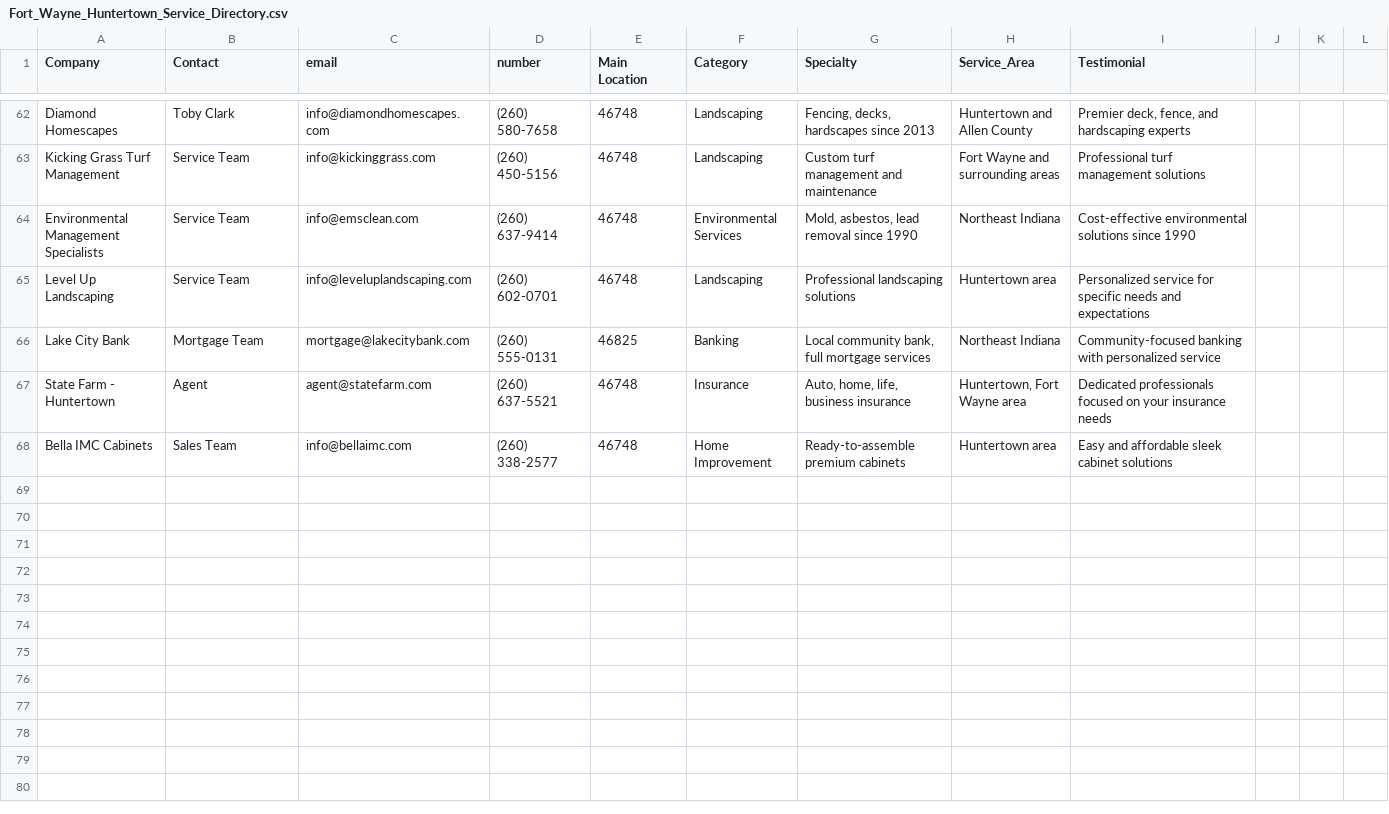
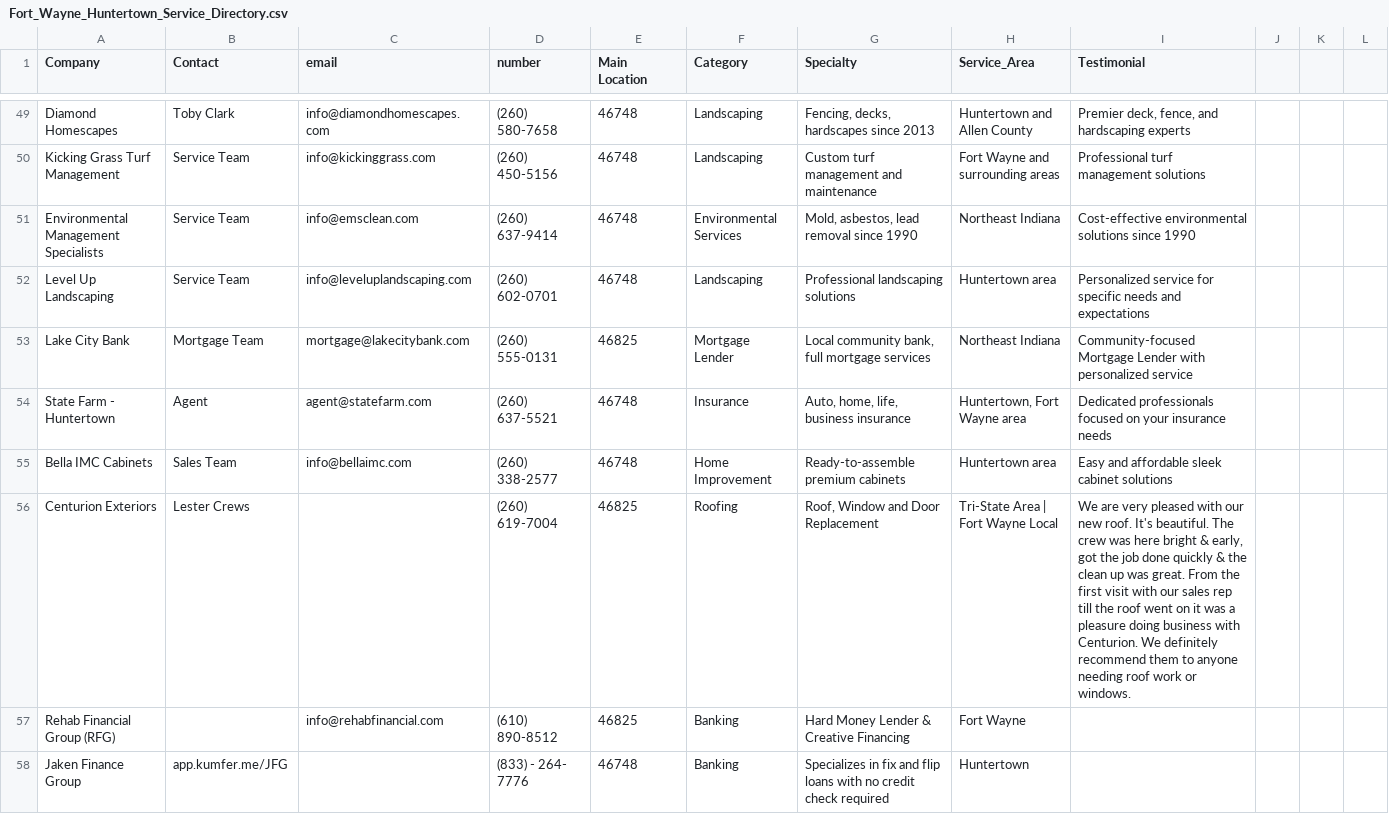
Before and after one commit to robert827d-coder/kumferdirectory, a CSV file: Fort_Wayne_Huntertown_Service_Directory.csv, drawn as a sheet; only a part is shown, gaps mark what is left out; the diff covers the shown part only.

Commit message:
Update Fort_Wayne_Huntertown_Service_Directory.csv

```diff
--- a/Fort_Wayne_Huntertown_Service_Directory.csv
+++ b/Fort_Wayne_Huntertown_Service_Directory.csv
@@ -65,4 +52,7 @@ Environmental Management Specialists,Service Team,info@emsclean.com,(260) 637-94
 Level Up Landscaping,Service Team,info@leveluplandscaping.com,(260) 602-0701,46748,Landscaping,Professional landscaping solutions,Huntertown area,Personalized service for specific needs and expectations
-Lake City Bank,Mortgage Team,mortgage@lakecitybank.com,(260) 555-0131,46825,Banking,"Local community bank, full mortgage services",Northeast Indiana,Community-focused banking with personalized service
+Lake City Bank,Mortgage Team,mortgage@lakecitybank.com,(260) 555-0131,46825,Mortgage Lender,"Local community bank, full mortgage services",Northeast Indiana,Community-focused Mortgage Lender with personalized service
 State Farm - Huntertown,Agent,agent@statefarm.com,(260) 637-5521,46748,Insurance,"Auto, home, life, business insurance","Huntertown, Fort Wayne area",Dedicated professionals focused on your insurance needs
 Bella IMC Cabinets,Sales Team,info@bellaimc.com,(260) 338-2577,46748,Home Improvement,Ready-to-assemble premium cabinets,Huntertown area,Easy and affordable sleek cabinet solutions
+Centurion Exteriors,Lester Crews,,(260) 619-7004,46825,Roofing,"Roof, Window and Door Replacement",Tri-State Area | Fort Wayne Local,"We are very pleased with our new roof. It's beautiful. The crew was here bright & early, got the job done quickly & the clean up was great. From the first visit with our sales rep till the roof went on it was a pleasure doing business with Centurion. We definitely recommend them to anyone needing roof work or windows."
+Rehab Financial Group (RFG),,info@rehabfinancial.com,(610) 890-8512,46825,Banking,Hard Money Lender & Creative Financing,Fort Wayne,
+Jaken Finance Group,app.kumfer.me/JFG,,(833) - 264- 7776,46748,Banking,Specializes in fix and flip loans with no credit check required,Huntertown,
```
Also changed, not shown: 6 added rows, 13 removed rows and 11 edited cells elsewhere in this file.
